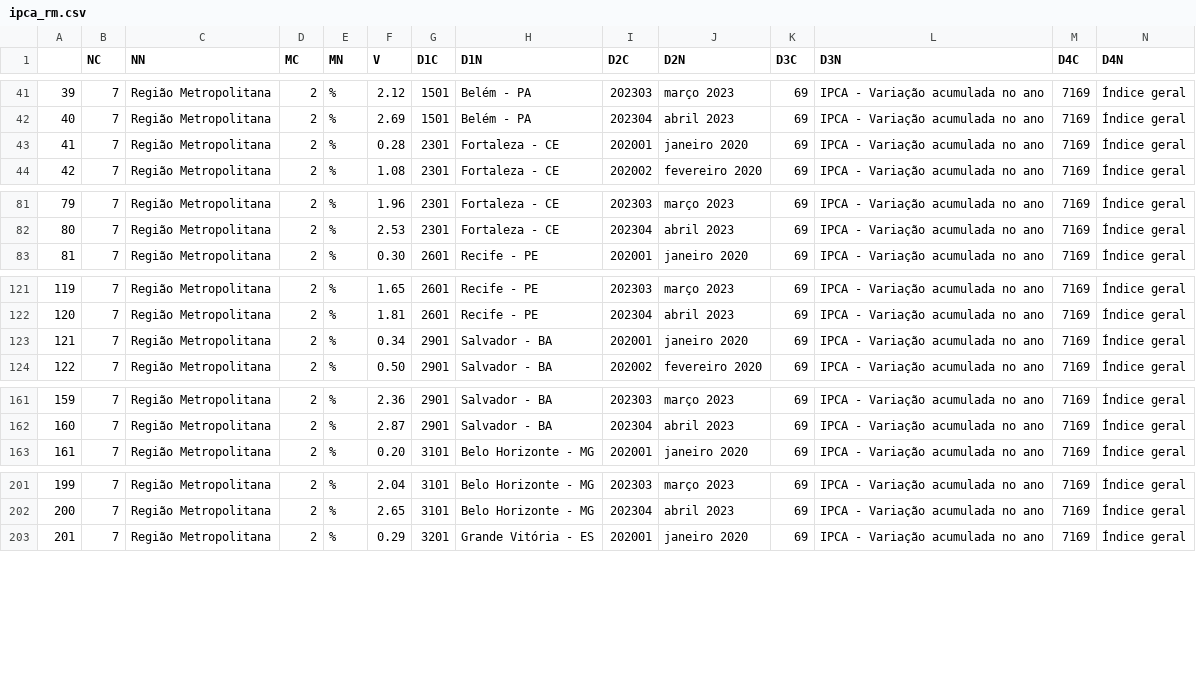
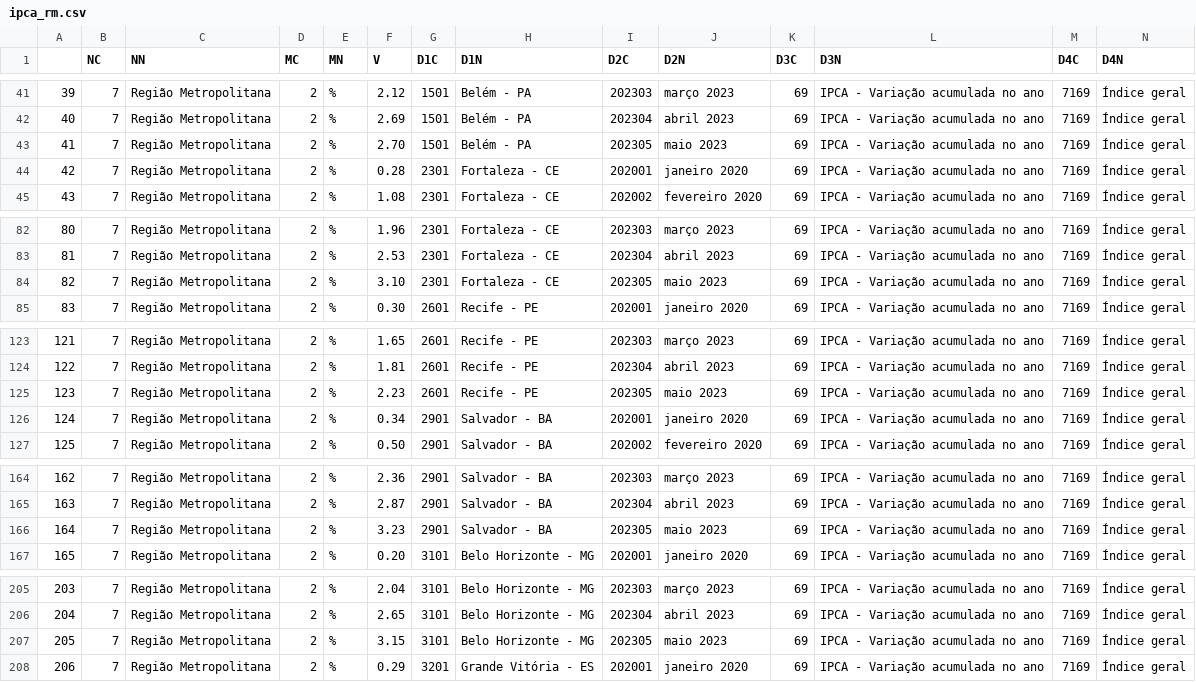
Before and after one commit to ramos-iza/dashboard_macro, a CSV file: dados/ipca/raw/ipca_rm.csv, drawn as a sheet; only a part is shown, gaps mark what is left out; addresses are those after the commit; the diff covers the shown part only; the diff names each change by its address in the sheet, - before the commit and + after, or states it on an @@ line.

```diff
--- a/dados/ipca/raw/ipca_rm.csv
+++ b/dados/ipca/raw/ipca_rm.csv
+row 43: 41 | 7 | Região Metropolitana | 2 | % | 2.70 | 1501 | Belém - PA | 202305 | maio 2023 | 69 | IPCA - Variação acumulada no ano | 7169 | Índice geral
@@ column A renumbered between rows 44 and 411 @@
+row 84: 82 | 7 | Região Metropolitana | 2 | % | 3.10 | 2301 | Fortaleza - CE | 202305 | maio 2023 | 69 | IPCA - Variação acumulada no ano | 7169 | Índice geral
+row 125: 123 | 7 | Região Metropolitana | 2 | % | 2.23 | 2601 | Recife - PE | 202305 | maio 2023 | 69 | IPCA - Variação acumulada no ano | 7169 | Índice geral
+row 166: 164 | 7 | Região Metropolitana | 2 | % | 3.23 | 2901 | Salvador - BA | 202305 | maio 2023 | 69 | IPCA - Variação acumulada no ano | 7169 | Índice geral
+row 207: 205 | 7 | Região Metropolitana | 2 | % | 3.15 | 3101 | Belo Horizonte - MG | 202305 | maio 2023 | 69 | IPCA - Variação acumulada no ano | 7169 | Índice geral
```
Also changed, not shown: 5 added rows elsewhere in this file, dados/ipca/raw/ipca_mensal.csv, dados/ipca/raw/ipca_nucelo.csv, 7 other files.
